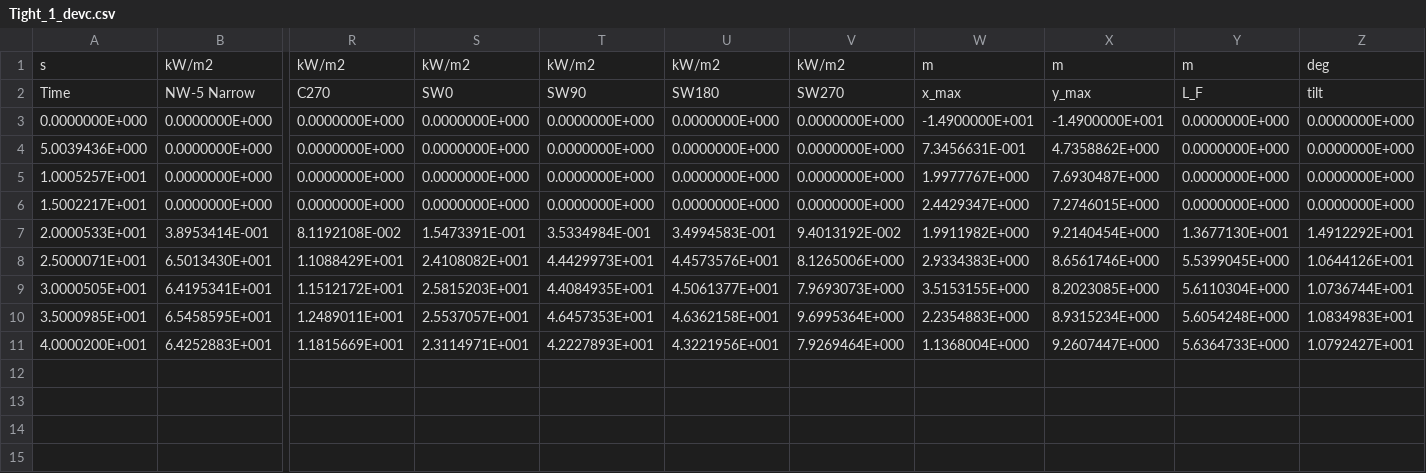
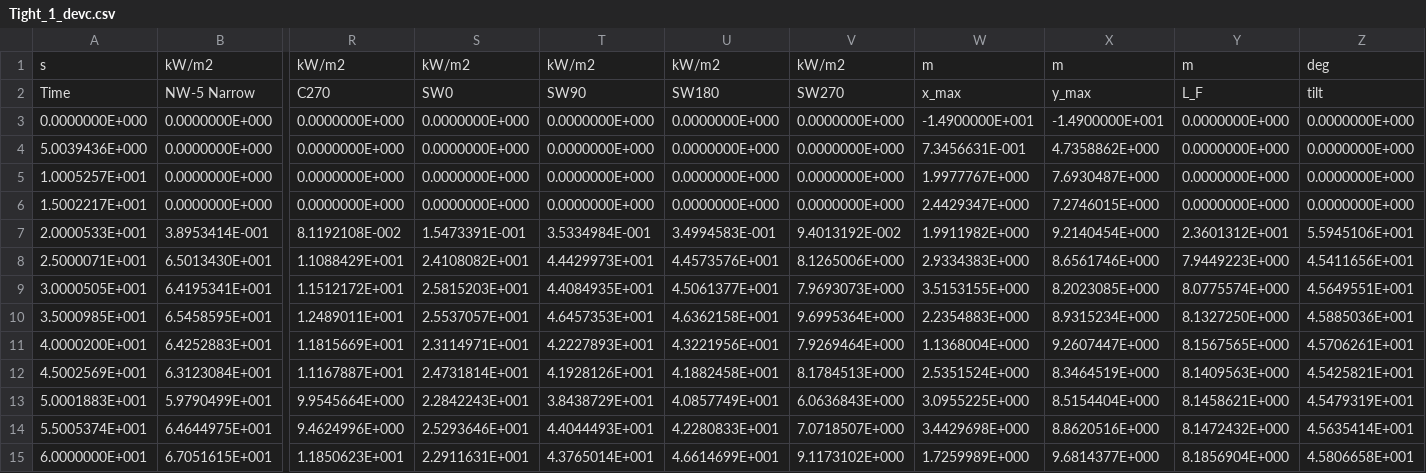
Before and after one commit to Malibakh-aalto/out, a CSV file: Sandia_Crude_Oil/Tight_1_devc.csv, drawn as a sheet; only a part is shown, gaps mark what is left out; rows hold the shown columns only; the diff names each change by its address in the sheet, - before the commit and + after, or states it on an @@ line.

```diff
--- a/Sandia_Crude_Oil/Tight_1_devc.csv
+++ b/Sandia_Crude_Oil/Tight_1_devc.csv
-Y7: 1.3677130E+001
+Y7: 2.3601312E+001
-Z7: 1.4912292E+001
+Z7: 5.5945106E+001
-Y8: 5.5399045E+000
+Y8: 7.9449223E+000
-Z8: 1.0644126E+001
+Z8: 4.5411656E+001
-Y9: 5.6110304E+000
+Y9: 8.0775574E+000
-Z9: 1.0736744E+001
+Z9: 4.5649551E+001
-Y10: 5.6054248E+000
+Y10: 8.1327250E+000
-Z10: 1.0834983E+001
+Z10: 4.5885036E+001
-Y11: 5.6364733E+000
+Y11: 8.1567565E+000
-Z11: 1.0792427E+001
+Z11: 4.5706261E+001
+row 12: 4.5002569E+001 | 6.3123084E+001 | 1.1167887E+001 | 2.4731814E+001 | 4.1928126E+001 | 4.1882458E+001 | 8.1784513E+000 | 2.5351524E+000 | 8.3464519E+000 | 8.1409563E+000 | 4.5425821E+001
+row 13: 5.0001883E+001 | 5.9790499E+001 | 9.9545664E+000 | 2.2842243E+001 | 3.8438729E+001 | 4.0857749E+001 | 6.0636843E+000 | 3.0955225E+000 | 8.5154404E+000 | 8.1458621E+000 | 4.5479319E+001
+row 14: 5.5005374E+001 | 6.4644975E+001 | 9.4624996E+000 | 2.5293646E+001 | 4.4044493E+001 | 4.2280833E+001 | 7.0718507E+000 | 3.4429698E+000 | 8.8620516E+000 | 8.1472432E+000 | 4.5635414E+001
+row 15: 6.0000000E+001 | 6.7051615E+001 | 1.1850623E+001 | 2.2911631E+001 | 4.3765014E+001 | 4.6614699E+001 | 9.1173102E+000 | 1.7259989E+000 | 9.6814377E+000 | 8.1856904E+000 | 4.5806658E+001
```
Also changed, not shown: Sandia_Crude_Oil/Tight_1_line.csv, Sandia_Jets_Pools_Fireballs/ethane_pool_cat_devc.csv, 7 other files.
